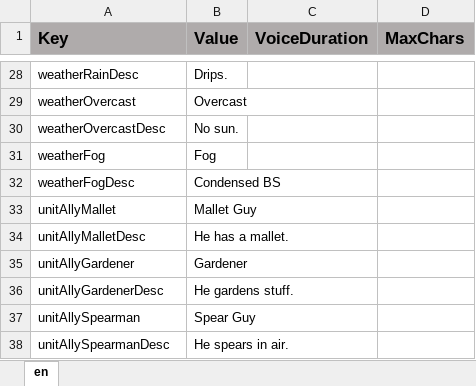
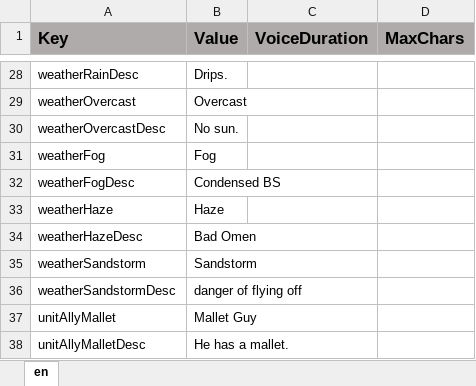
Before and after one commit to ddionisio/LL_ESS2D2, an Excel workbook: Language/language.xlsx, sheet en, drawn as a sheet; only a part is shown, gaps mark what is left out; the shorter side is filled out with more unchanged rows; values as stored, in another font and other column widths than the file's, no borders; the diff names each change by its address in the sheet, - before the commit and + after, or states it on an @@ line.

```diff
--- a/Language/language.xlsx (sheet en)
+++ b/Language/language.xlsx (sheet en)
+row 33: weatherHaze | Haze
+row 34: weatherHazeDesc | Bad Omen
+row 35: weatherSandstorm | Sandstorm
+row 36: weatherSandstormDesc | danger of flying off
```
Also changed, not shown: 14 other files.
